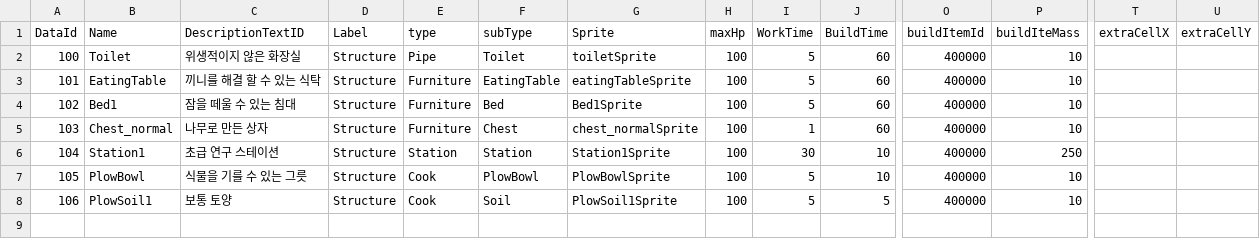
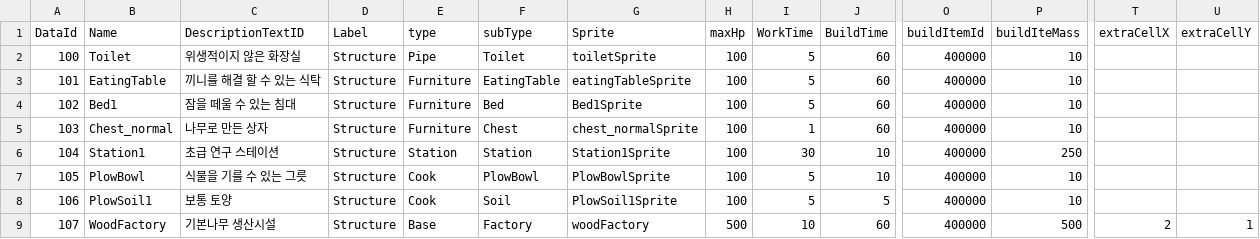
Before and after one commit to dasfee33/ProjectF, a CSV file: ProjectF/Assets/@Resources/Data/ExcelData/StructureData.csv, drawn as a sheet; only a part is shown, gaps mark what is left out; rows hold the shown columns only; the diff names each change by its address in the sheet, - before the commit and + after, or states it on an @@ line.

```diff
--- a/ProjectF/Assets/@Resources/Data/ExcelData/StructureData.csv
+++ b/ProjectF/Assets/@Resources/Data/ExcelData/StructureData.csv
+row 9: 107 | WoodFactory | 기본나무 생산시설 | Structure | Base | Factory | woodFactory | 500 | 10 | 60 | 400000 | 500 | 2 | 1
```
Also changed, not shown: ProjectF/Assets/@Resources/Data/ExcelData/DropTableData.csv, 19 other files.
